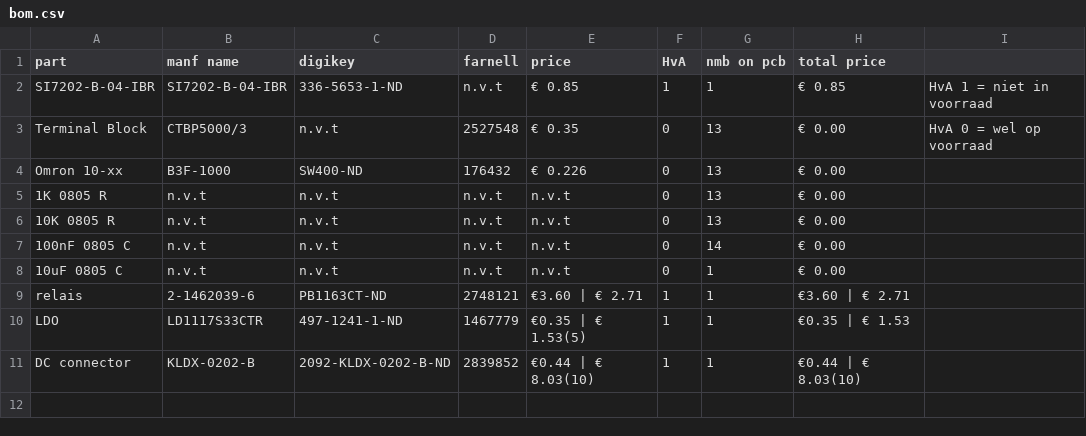
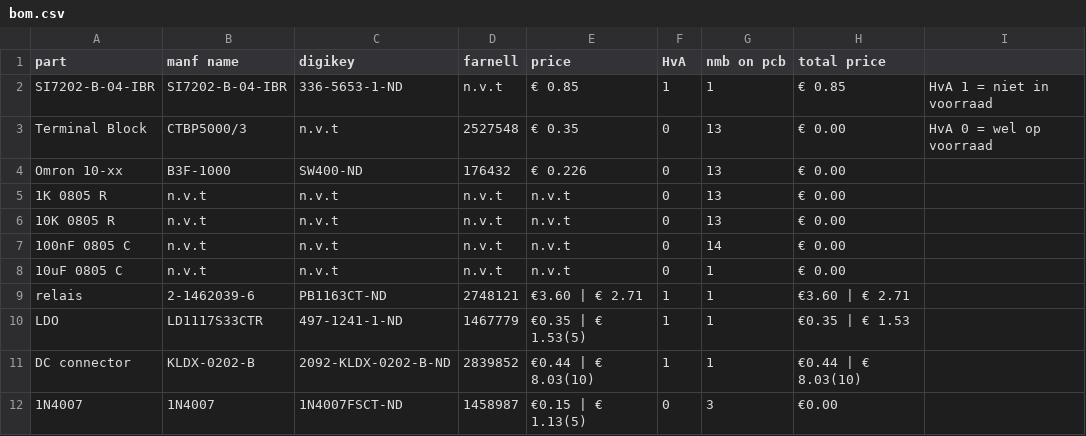
Before and after one commit to IUEngineering/Smart_sensors_groep6_2021, a CSV file: exit/bom.csv, drawn as a sheet.

Commit message:
added 1N4007

```diff
--- a/exit/bom.csv
+++ b/exit/bom.csv
@@ -11 +11,2 @@ LDO, LD1117S33CTR,  497-1241-1-ND, 	1467779,  €0.35 | € 1.53(5), 1,  1, €0
 DC connector, KLDX-0202-B, 2092-KLDX-0202-B-ND, 	2839852, €0.44 | € 8.03(10), 1, 1, €0.44 | € 8.03(10),
+1N4007, 1N4007, 1N4007FSCT-ND, 	1458987, €0.15 | € 1.13(5), 0, 3, €0.00,
```
